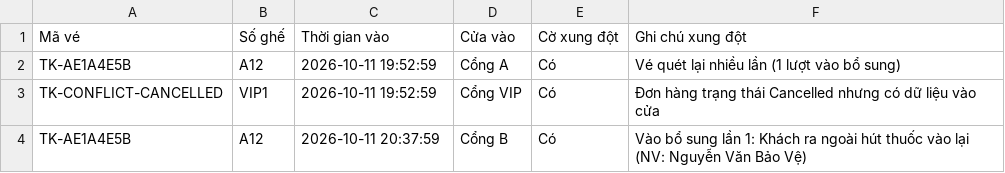
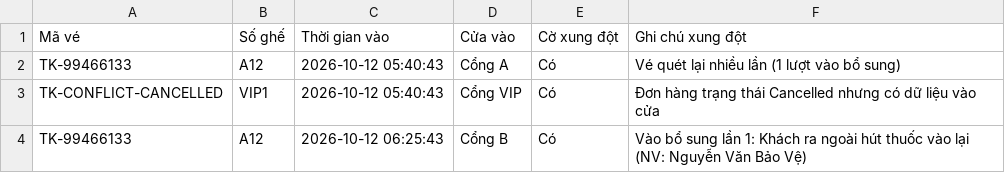
Before and after one commit to nqm16082006-ux/TTCS_T926_K19C5_N1, a CSV file: danh-sach-checkin-test.csv, drawn as a sheet.

```diff
--- a/danh-sach-checkin-test.csv
+++ b/danh-sach-checkin-test.csv
@@ -1,4 +1,4 @@
 Mã vé,Số ghế,Thời gian vào,Cửa vào,Cờ xung đột,Ghi chú xung đột
-TK-AE1A4E5B,A12,2026-10-11 19:52:59,Cổng A,Có,Vé quét lại nhiều lần (1 lượt vào bổ sung)
-TK-CONFLICT-CANCELLED,VIP1,2026-10-11 19:52:59,Cổng VIP,Có,Đơn hàng trạng thái Cancelled nhưng có dữ liệu vào cửa
-TK-AE1A4E5B,A12,2026-10-11 20:37:59,Cổng B,Có,Vào bổ sung lần 1: Khách ra ngoài hút thuốc vào lại (NV: Nguyễn Văn Bảo Vệ)
+TK-99466133,A12,2026-10-12 05:40:43,Cổng A,Có,Vé quét lại nhiều lần (1 lượt vào bổ sung)
+TK-CONFLICT-CANCELLED,VIP1,2026-10-12 05:40:43,Cổng VIP,Có,Đơn hàng trạng thái Cancelled nhưng có dữ liệu vào cửa
+TK-99466133,A12,2026-10-12 06:25:43,Cổng B,Có,Vào bổ sung lần 1: Khách ra ngoài hút thuốc vào lại (NV: Nguyễn Văn Bảo Vệ)
```
Also changed, not shown: 9 other files.
